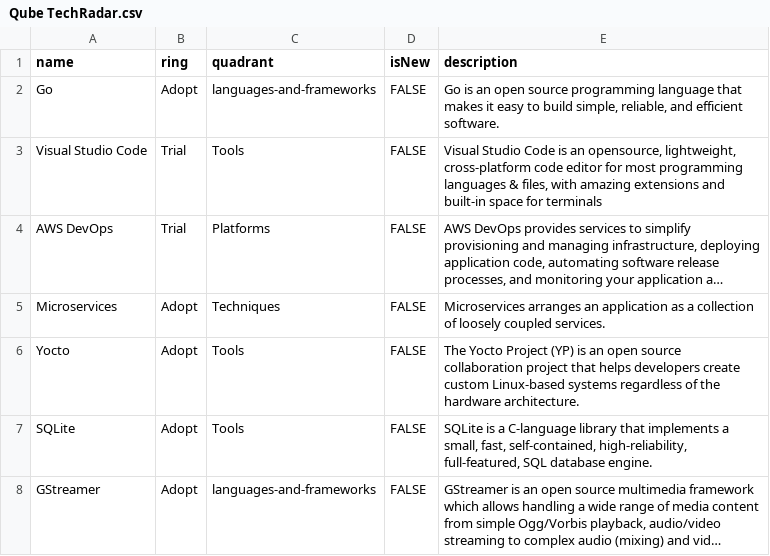
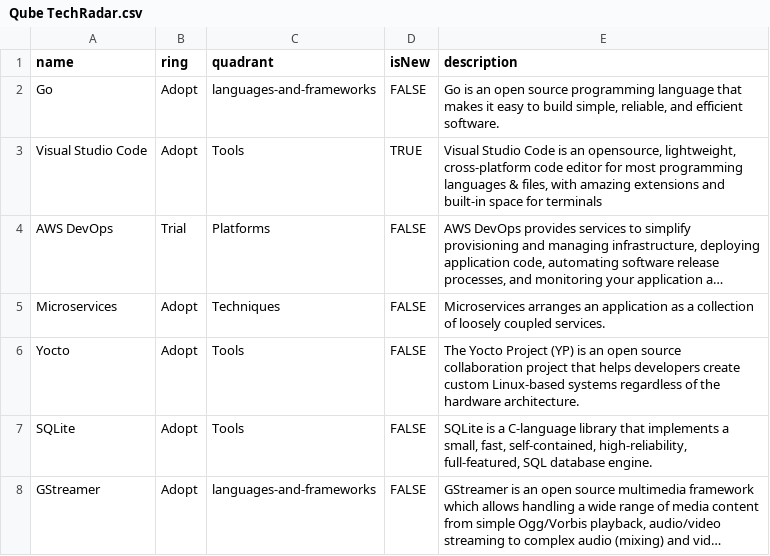
Before and after one commit to RealImage/techradar, a CSV file: Qube TechRadar.csv, drawn as a sheet; long unchanged cells end in …; the diff names each change by its address in the sheet, - before the commit and + after, or states it on an @@ line.

Commit message:
Trial to Adopt

```diff
--- a/Qube TechRadar.csv
+++ b/Qube TechRadar.csv
-B3 (ring): Trial
+B3 (ring): Adopt
-D3 (isNew): FALSE
+D3 (isNew): TRUE
```
